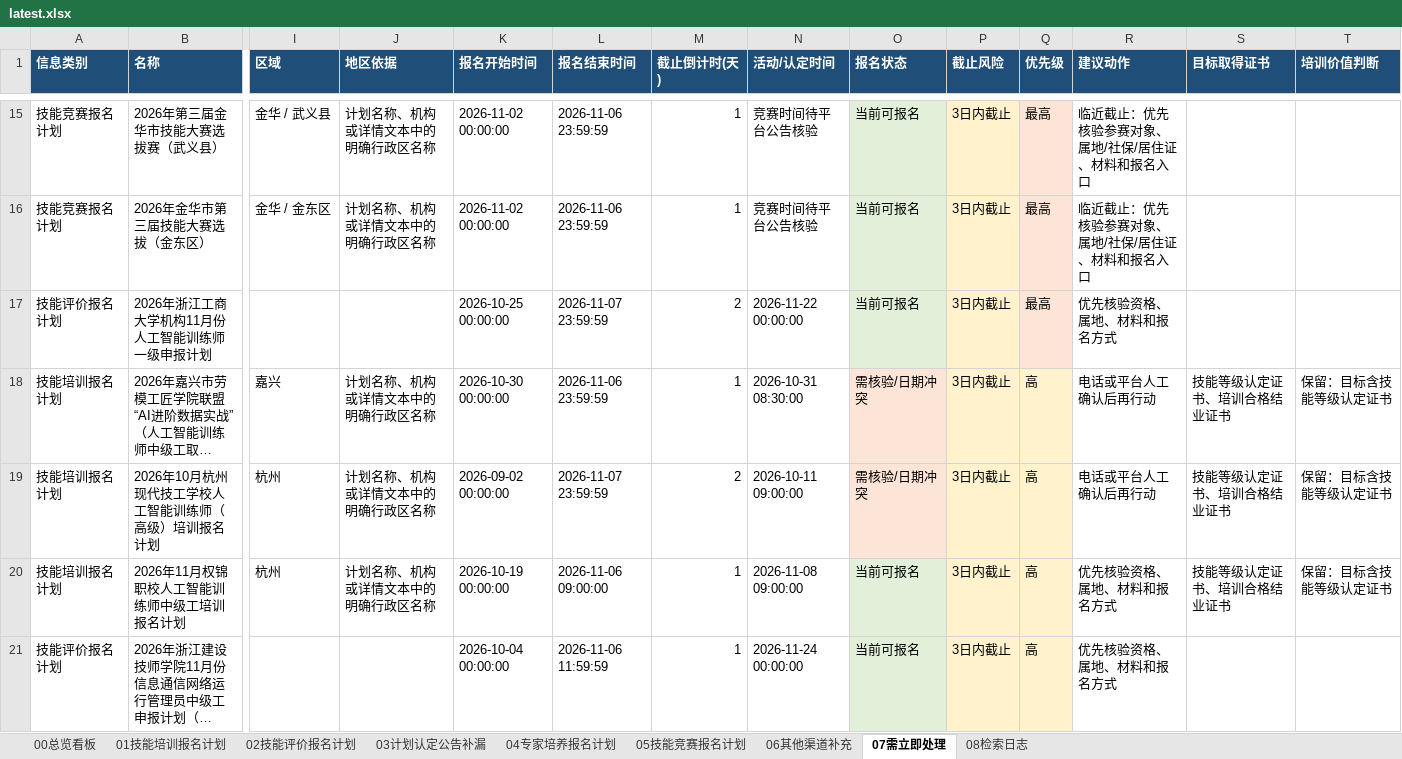
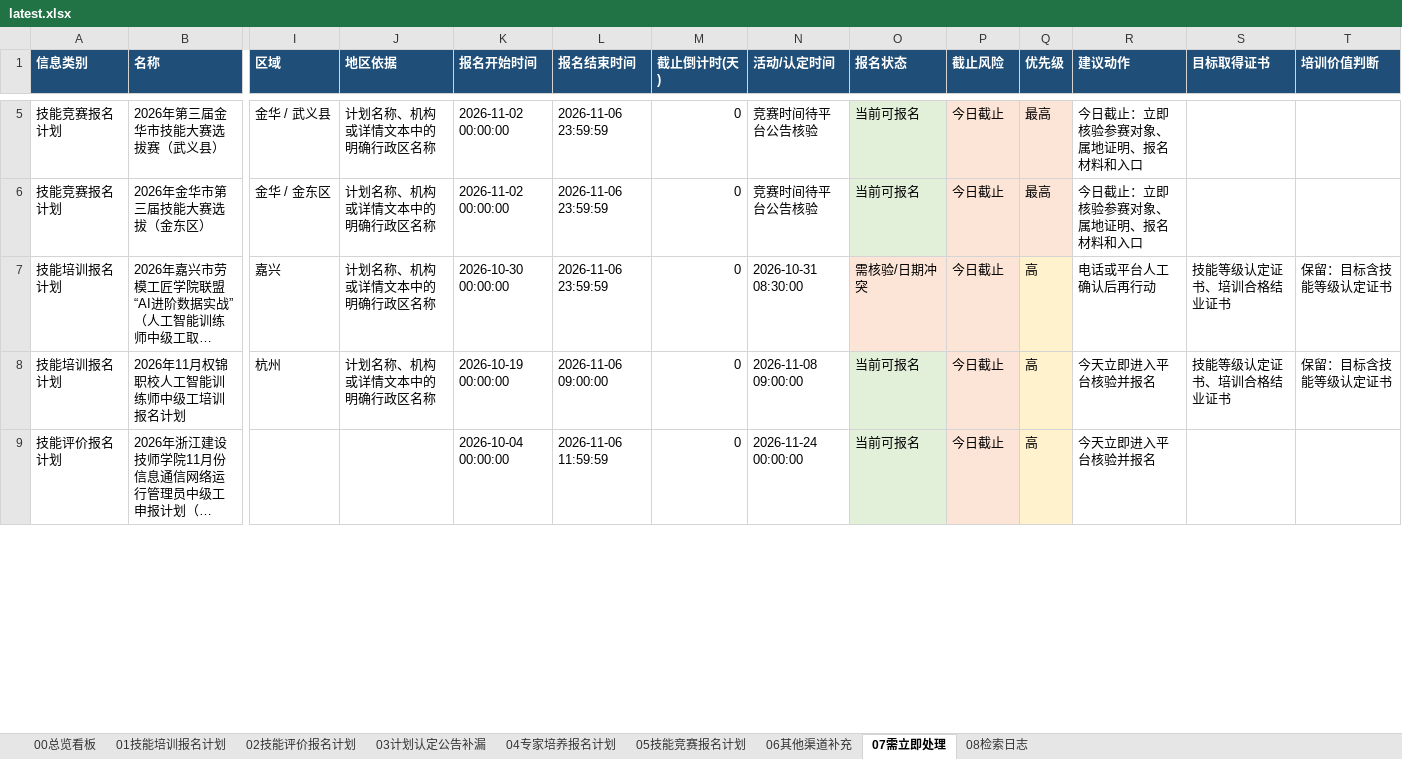
Before and after one commit to Juesann/zhejiang-skill-daily, an Excel workbook: latest.xlsx, sheet 07需立即处理, drawn as a sheet; only a part is shown, gaps mark what is left out; long unchanged cells end in …; values as stored, in another font and other column widths than the file's, no borders; removed rows and columns are numbered as before the commit, all else as after; rows hold the shown columns only; the diff covers the shown part only; the diff names each change by its address in the sheet, - before the commit and + after, or states it on an @@ line.

```diff
--- a/latest.xlsx (sheet 07需立即处理)
+++ b/latest.xlsx (sheet 07需立即处理)
-M5:M6 (截止倒计时(天)): 1
+M5:M6 (截止倒计时(天)): 0
-P5:P6 (截止风险): 3日内截止
+P5:P6 (截止风险): 今日截止
-R5:R6 (建议动作): 临近截止：优先核验参赛对象、属地/社保/居住证、材料和报名入口
+R5:R6 (建议动作): 今日截止：立即核验参赛对象、属地证明、报名材料和入口
-row 17: 技能评价报名计划 | 2026年浙江工商大学机构11月份人工智能训练师一级申报计划 |  |  | 2026-10-25 00:00:00 | 2026-11-07 23:59:59 | 2 | 2026-11-22 00:00:00 | 当前可报名 | 3日内截止 | 最高 | 优先核验资格、属地、材料和报名方式
-M7 (截止倒计时(天)): 1
+M7 (截止倒计时(天)): 0
-P7 (截止风险): 3日内截止
+P7 (截止风险): 今日截止
-row 19: 技能培训报名计划 | 2026年10月杭州现代技工学校人工智能训练师（高级）培训报名计划 | 杭州 | 计划名称、机构或详情文本中的明确行政区名称 | 2026-09-02 00:00:00 | 2026-11-07 23:59:59 | 2 | 2026-10-11 09:00:00 | 需核验/日期冲突 | 3日内截止 | 高 | 电话或平台人工确认后再行动 | 技能等级认定证书、培训合格结业证书 | 保留：目标含技能等级认定证书
-M8:M9 (截止倒计时(天)): 1
+M8:M9 (截止倒计时(天)): 0
-P8:P9 (截止风险): 3日内截止
+P8:P9 (截止风险): 今日截止
-R8:R9 (建议动作): 优先核验资格、属地、材料和报名方式
+R8:R9 (建议动作): 今天立即进入平台核验并报名
```
Also changed, not shown: 22 added rows, 18 removed rows, 217 edited cells and cell formats elsewhere in this sheet, sheet 02技能评价报名计划, sheet 01技能培训报名计划, sheet 05技能竞赛报名计划, sheet 08检索日志, sheet 00总览看板, 3 other files.
